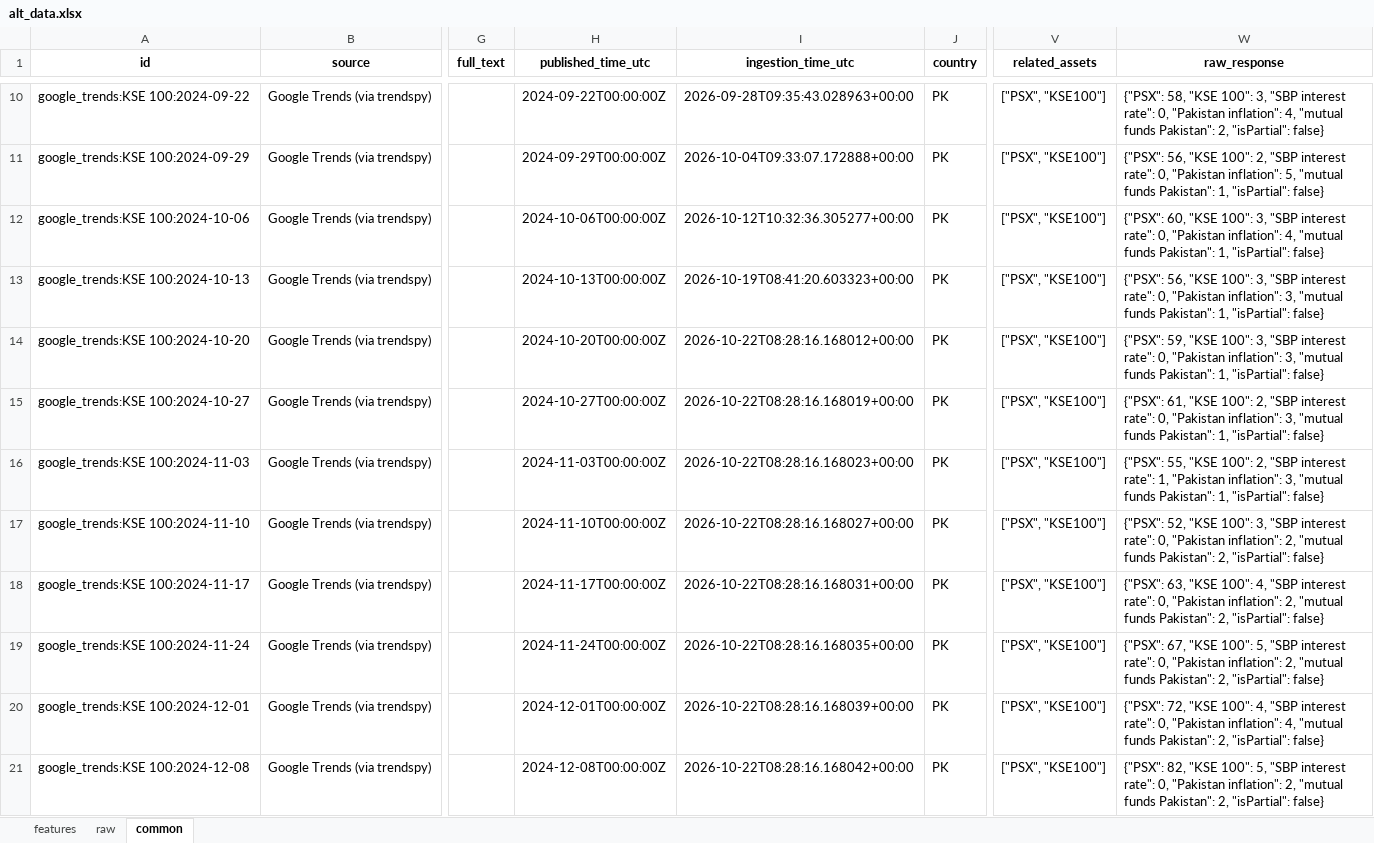
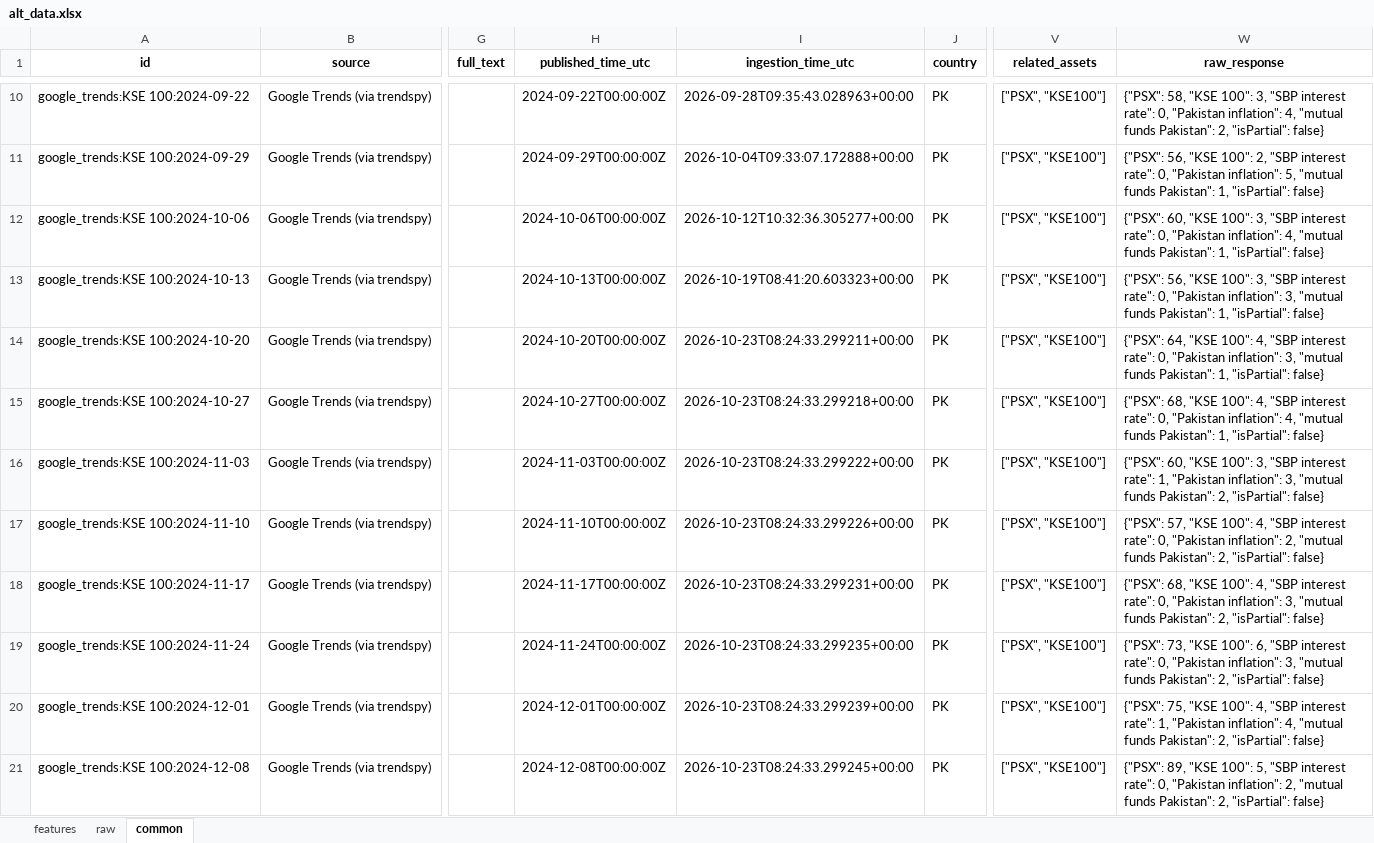
Before and after one commit to Alphaworkss/Fund-Forge, an Excel workbook: Google_Trends_Pipeline/alt_data.xlsx, sheet common, drawn as a sheet; only a part is shown, gaps mark what is left out; values as stored, in another font and other column widths than the file's, no borders; the diff covers the shown part only; the diff names each change by its address in the sheet, - before the commit and + after, or states it on an @@ line.

```diff
--- a/Google_Trends_Pipeline/alt_data.xlsx (sheet common)
+++ b/Google_Trends_Pipeline/alt_data.xlsx (sheet common)
-I14 (ingestion_time_utc): 2026-10-22T08:28:16.168012+00:00
+I14 (ingestion_time_utc): 2026-10-23T08:24:33.299211+00:00
-W14 (raw_response): {"PSX": 59, "KSE 100": 3, "SBP interest…
+W14 (raw_response): {"PSX": 64, "KSE 100": 4, "SBP interest…
-I15 (ingestion_time_utc): 2026-10-22T08:28:16.168019+00:00
+I15 (ingestion_time_utc): 2026-10-23T08:24:33.299218+00:00
-W15 (raw_response): {"PSX": 61, "KSE 100": 2, "SBP interest rate": 0, "Pakistan inflation": 3, "mutual funds…
+W15 (raw_response): {"PSX": 68, "KSE 100": 4, "SBP interest rate": 0, "Pakistan inflation": 4, "mutual funds…
-I16 (ingestion_time_utc): 2026-10-22T08:28:16.168023+00:00
+I16 (ingestion_time_utc): 2026-10-23T08:24:33.299222+00:00
-W16 (raw_response): {"PSX": 55, "KSE 100": 2, "SBP interest rate": 1, "Pakistan inflation": 3, "mutual funds Pakistan": 1, "isPartial": false}
+W16 (raw_response): {"PSX": 60, "KSE 100": 3, "SBP interest rate": 1, "Pakistan inflation": 3, "mutual funds Pakistan": 2, "isPartial": false}
-I17 (ingestion_time_utc): 2026-10-22T08:28:16.168027+00:00
+I17 (ingestion_time_utc): 2026-10-23T08:24:33.299226+00:00
-W17 (raw_response): {"PSX": 52, "KSE 100": 3, "SBP interest…
+W17 (raw_response): {"PSX": 57, "KSE 100": 4, "SBP interest…
-I18 (ingestion_time_utc): 2026-10-22T08:28:16.168031+00:00
+I18 (ingestion_time_utc): 2026-10-23T08:24:33.299231+00:00
-W18 (raw_response): {"PSX": 63, "KSE 100": 4, "SBP interest rate": 0, "Pakistan inflation": 2, "mutual funds…
+W18 (raw_response): {"PSX": 68, "KSE 100": 4, "SBP interest rate": 0, "Pakistan inflation": 3, "mutual funds…
-I19 (ingestion_time_utc): 2026-10-22T08:28:16.168035+00:00
+I19 (ingestion_time_utc): 2026-10-23T08:24:33.299235+00:00
-W19 (raw_response): {"PSX": 67, "KSE 100": 5, "SBP interest rate": 0, "Pakistan inflation": 2, "mutual funds…
+W19 (raw_response): {"PSX": 73, "KSE 100": 6, "SBP interest rate": 0, "Pakistan inflation": 3, "mutual funds…
-I20 (ingestion_time_utc): 2026-10-22T08:28:16.168039+00:00
+I20 (ingestion_time_utc): 2026-10-23T08:24:33.299239+00:00
-W20 (raw_response): {"PSX": 72, "KSE 100": 4, "SBP interest rate": 0, "Pakistan inflation":…
+W20 (raw_response): {"PSX": 75, "KSE 100": 4, "SBP interest rate": 1, "Pakistan inflation":…
-I21 (ingestion_time_utc): 2026-10-22T08:28:16.168042+00:00
+I21 (ingestion_time_utc): 2026-10-23T08:24:33.299245+00:00
-W21 (raw_response): {"PSX": 82, "KSE 100":…
+W21 (raw_response): {"PSX": 89, "KSE 100":…
```
Also changed, not shown: 1034 edited cells elsewhere in this sheet, sheet features, sheet raw, 1 other file.
